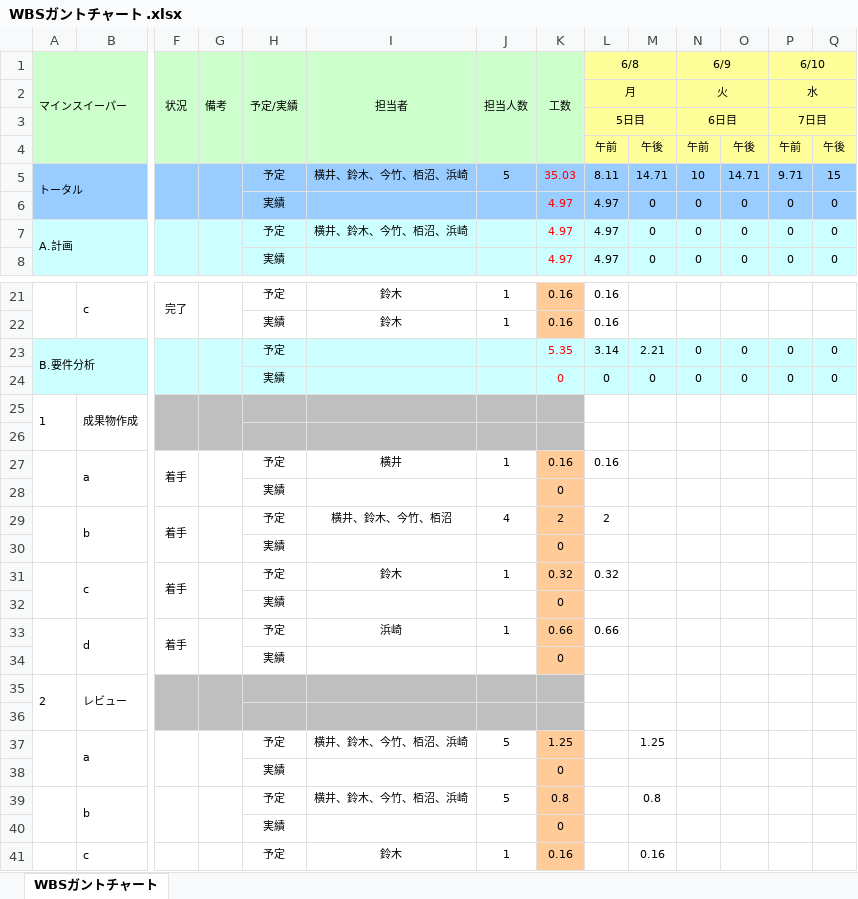
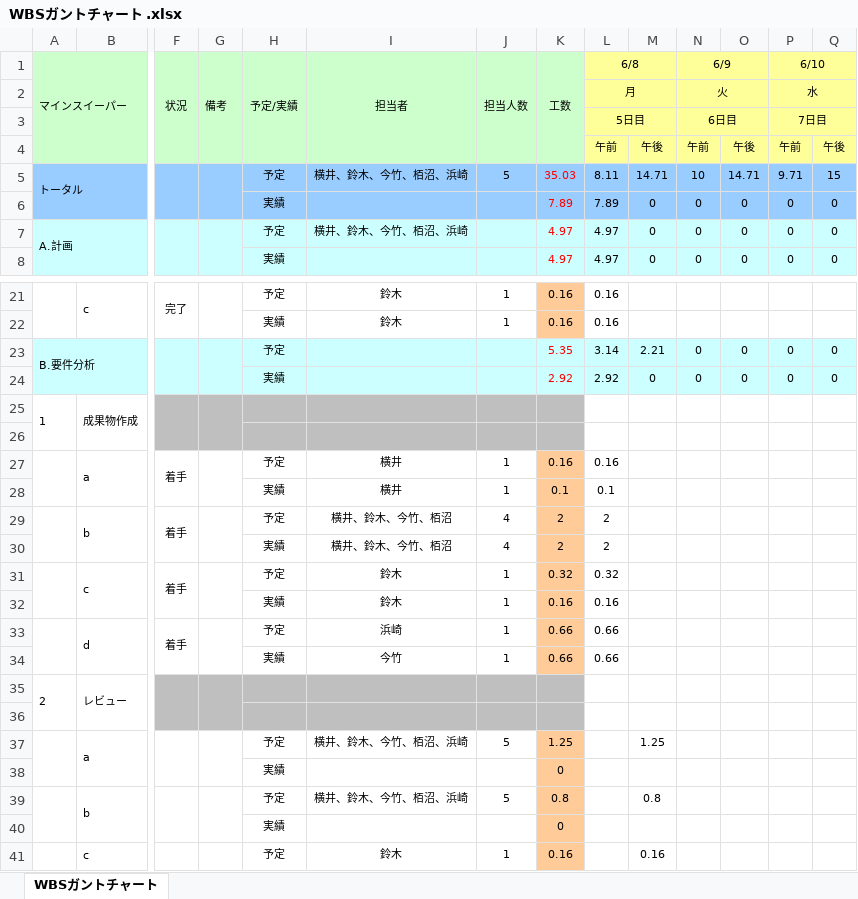
Before and after one commit to Yuma-Hamasaki/zero1_newProject, an Excel workbook: 00_mamagement/WBSガントチャート .xlsx, sheet WBSガントチャート, drawn as a sheet; only a part is shown, gaps mark what is left out; values as stored, in another font and other column widths than the file's, no borders; charts and pictures and conditional formats not drawn; removed rows and columns are numbered as before the commit, all else as after; rows hold the shown columns only; the diff names each change by its address in the sheet, - before the commit and + after, or states it on an @@ line.

Commit message:
実績更新

```diff
--- a/00_mamagement/WBSガントチャート .xlsx (sheet WBSガントチャート)
+++ b/00_mamagement/WBSガントチャート .xlsx (sheet WBSガントチャート)
-K6 (工数): 4.97
+K6 (工数): 7.89
-L6 (6/8): 4.97
+L6 (6/8): 7.89
-K24 (工数): 0
+K24 (工数): 2.92
-L24 (6/8): 0
+L24 (6/8): 2.92
-row 28:  |  |  |  | 実績 |  |  | 0
+row 28:  |  |  |  | 実績 | 横井 | 1 | 0.1 | 0.1
-row 30:  |  |  |  | 実績 |  |  | 0
+row 30:  |  |  |  | 実績 | 横井、鈴木、今竹、栢沼 | 4 | 2 | 2
-row 32:  |  |  |  | 実績 |  |  | 0
+row 32:  |  |  |  | 実績 | 鈴木 | 1 | 0.16 | 0.16
-row 34:  |  |  |  | 実績 |  |  | 0
+row 34:  |  |  |  | 実績 | 今竹 | 1 | 0.66 | 0.66
```
